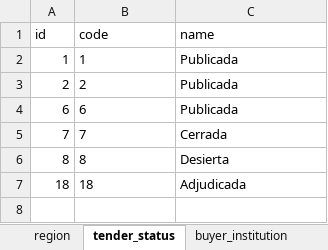
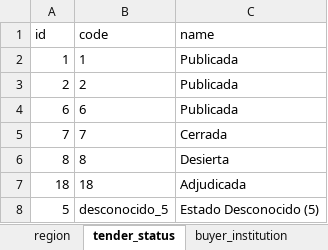
Before and after one commit to Proyectos-Ya/fesw-2026, an Excel workbook: project-data/chiripa_tenders.xlsx, sheet tender_status, drawn as a sheet; values as stored, in another font and other column widths than the file's, no borders; the diff names each change by its address in the sheet, - before the commit and + after, or states it on an @@ line.

```diff
--- a/project-data/chiripa_tenders.xlsx (sheet tender_status)
+++ b/project-data/chiripa_tenders.xlsx (sheet tender_status)
+row 8: 5 | desconocido_5 | Estado Desconocido (5)
```
Also changed, not shown: sheet tender_item, sheet tender, sheet buyer_institution, 1 other file.
